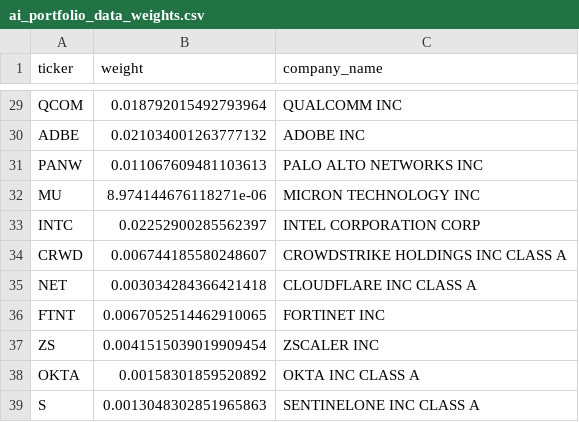
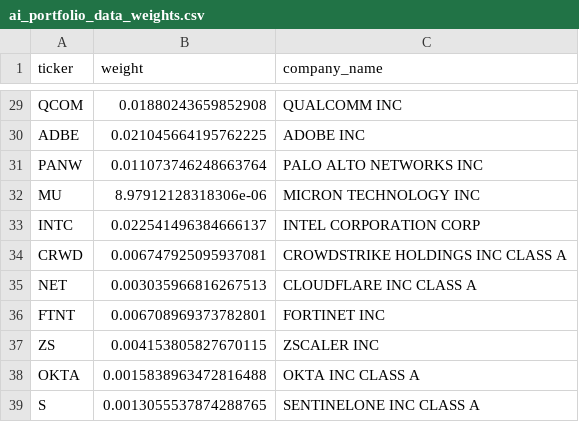
Before and after one commit to nitishrsinha/nitishrsinha.github.io, a CSV file: files/ai_portfolio_data_weights.csv, drawn as a sheet; only a part is shown, gaps mark what is left out; the diff covers the shown part only; the diff names each change by its address in the sheet, - before the commit and + after, or states it on an @@ line.

```diff
--- a/files/ai_portfolio_data_weights.csv
+++ b/files/ai_portfolio_data_weights.csv
-B29 (weight): 0.018792015492793964
+B29 (weight): 0.01880243659852908
-B30 (weight): 0.021034001263777132
+B30 (weight): 0.021045664195762225
-B31 (weight): 0.011067609481103613
+B31 (weight): 0.011073746248663764
-B32 (weight): 8.974144676118271e-06
+B32 (weight): 8.97912128318306e-06
-B33 (weight): 0.02252900285562397
+B33 (weight): 0.022541496384666137
-B34 (weight): 0.006744185580248607
+B34 (weight): 0.006747925095937081
-B35 (weight): 0.003034284366421418
+B35 (weight): 0.003035966816267513
-B36 (weight): 0.0067052514462910065
+B36 (weight): 0.006708969373782801
-B37 (weight): 0.0041515039019909454
+B37 (weight): 0.004153805827670115
-B38 (weight): 0.00158301859520892
+B38 (weight): 0.0015838963472816488
-B39 (weight): 0.0013048302851965863
+B39 (weight): 0.0013055537874288765
```
Also changed, not shown: 27 edited cells elsewhere in this file, files/ai_portfolio_data_changes.csv, 3 other files.
